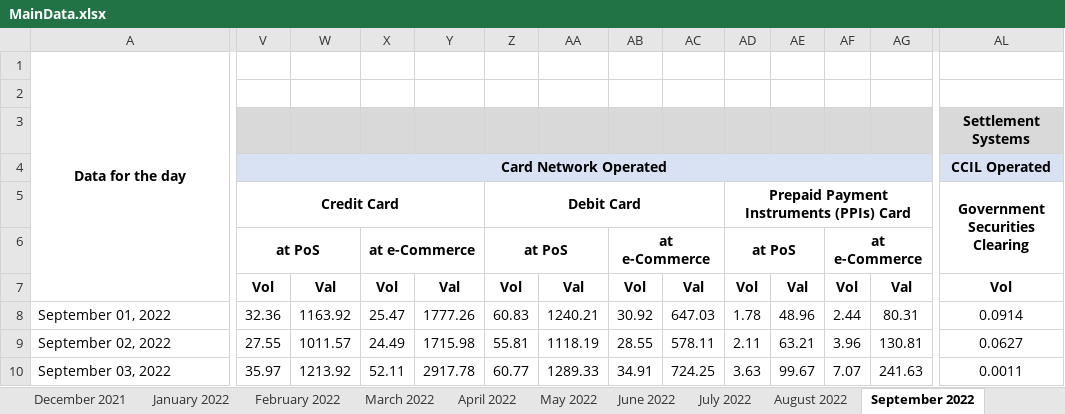
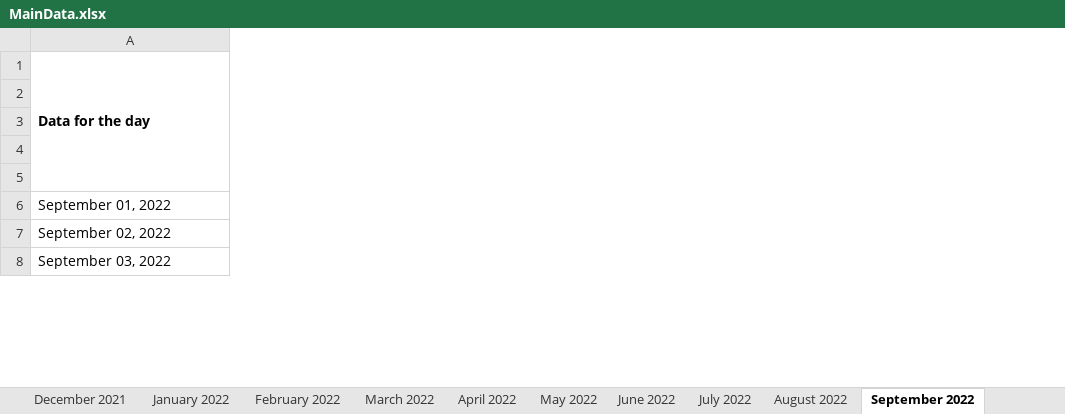
Before and after one commit to kxrxn08/DigitalTransactionAnalysis, an Excel workbook: DataCleaning/MainData.xlsx, sheet September 2022, drawn as a sheet; only a part is shown, gaps mark what is left out; values as stored, in another font and other column widths than the file's, no borders; charts and pictures and conditional formats not drawn; removed rows and columns are numbered as before the commit, all else as after; rows hold the shown columns only; the diff covers the shown part only; the diff names each change by its address in the sheet, - before the commit and + after, or states it on an @@ line.

```diff
--- a/DataCleaning/MainData.xlsx (sheet September 2022)
+++ b/DataCleaning/MainData.xlsx (sheet September 2022)
-column V, rows 4-10: Card Network Operated | Credit Card | at PoS | Vol | 32.36 | 27.55 | 35.97
-column W, rows 7-10: Val | 1163.92 | 1011.57 | 1213.92
-column X, rows 6-10: at e-Commerce | Vol | 25.47 | 24.49 | 52.11
-column Y, rows 7-10: Val | 1777.26 | 1715.98 | 2917.78
-column Z, rows 5-10: Debit Card | at PoS | Vol | 60.83 | 55.81 | 60.77
-column AA, rows 7-10: Val | 1240.21 | 1118.19 | 1289.33
-column AB, rows 6-10: at e-Commerce | Vol | 30.92 | 28.55 | 34.91
-column AC, rows 7-10: Val | 647.03 | 578.11 | 724.25
-column AD, rows 5-10: Prepaid Payment Instruments (PPIs) Card | at PoS | Vol | 1.78 | 2.11 | 3.63
-column AE, rows 7-10: Val | 48.96 | 63.21 | 99.67
-column AF, rows 6-10: at e-Commerce | Vol | 2.44 | 3.96 | 7.07
-column AG, rows 7-10: Val | 80.31 | 130.81 | 241.63
-column AL, rows 4-10: CCIL Operated | Government Securities Clearing |  | Vol | 0.0914 | 0.0627 | 0.0011
-A1 alignment: center
+A1 alignment: left
-row 2: (empty)
-row 3:  |  |  |  |  |  |  |  |  |  |  |  |  | Settlement Systems
-row 4:  | at PoS |  | at e-Commerce |  | at PoS |  | at e-Commerce |  | at PoS |  | at e-Commerce
+row 4: (empty)
```
Also changed, not shown: 12 removed rows, 5 removed columns, 3 edited cells, cell formats and merged cells elsewhere in this sheet, sheet June 2022, sheet April 2022, sheet December 2021, sheet March 2022, sheet March 2023, sheet December 2022, 10 more sheets, formulas that keep their value, charts or pictures, 15 other files.
